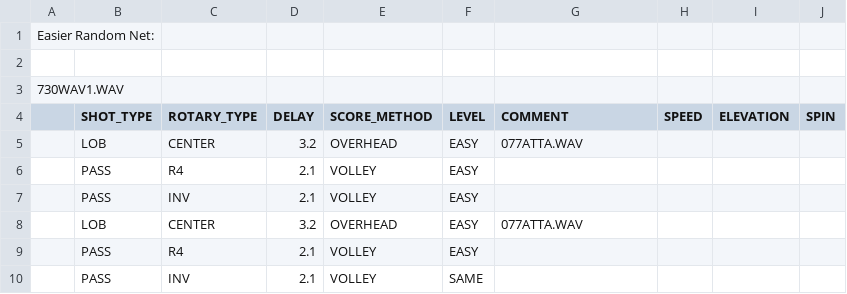
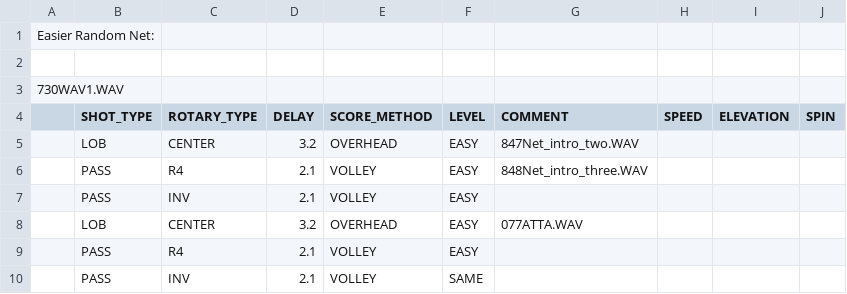
Before and after one commit to davidcjordan/drills, a CSV file: DRL823.csv, drawn as a sheet.

Commit message:
add instro comments

```diff
--- a/DRL823.csv
+++ b/DRL823.csv
@@ -4,4 +4,4 @@
 ,SHOT_TYPE,ROTARY_TYPE,DELAY,SCORE_METHOD,LEVEL,COMMENT,SPEED,ELEVATION,SPIN
-,LOB,CENTER,3.2,OVERHEAD,EASY,077ATTA.WAV,,,
-,PASS,R4,2.1,VOLLEY,EASY,,,,
+,LOB,CENTER,3.2,OVERHEAD,EASY,847Net_intro_two.WAV,,,
+,PASS,R4,2.1,VOLLEY,EASY,848Net_intro_three.WAV,,,
 ,PASS,INV,2.1,VOLLEY,EASY,,,,
```
